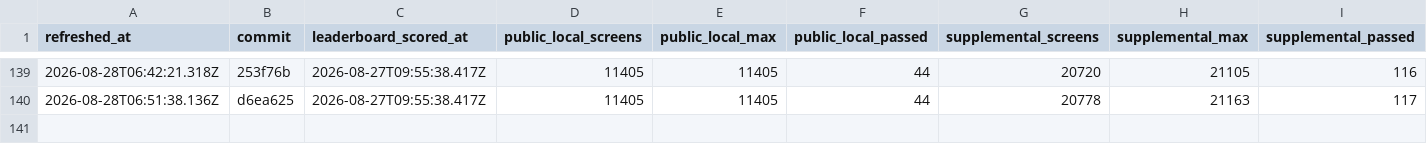
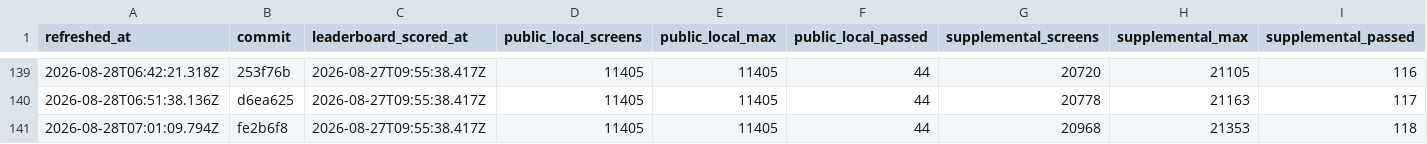
Before and after one commit to rohitgandikota/teleport-contest, a TSV file: docs/plan/contest-dashboard-history.tsv, drawn as a sheet; only a part is shown, gaps mark what is left out; rows hold the shown columns only; the diff names each change by its address in the sheet, - before the commit and + after, or states it on an @@ line.

Commit message:
Refresh contest score dashboard

```diff
--- a/docs/plan/contest-dashboard-history.tsv
+++ b/docs/plan/contest-dashboard-history.tsv
+row 141: 2026-08-28T07:01:09.794Z | fe2b6f8 | 2026-08-27T09:55:38.417Z | 11405 | 11405 | 44 | 20968 | 21353 | 118
```
Also changed, not shown: 1 other file.
